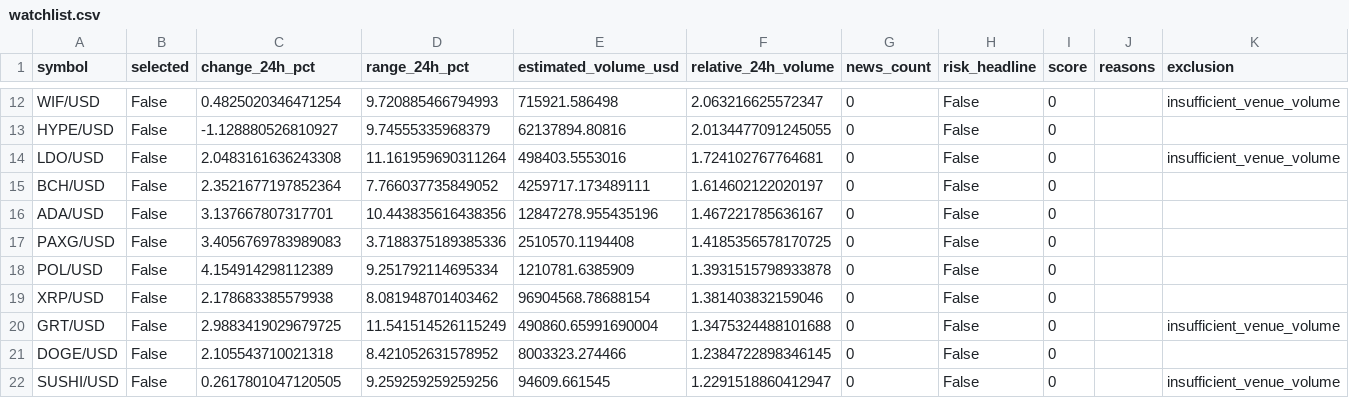
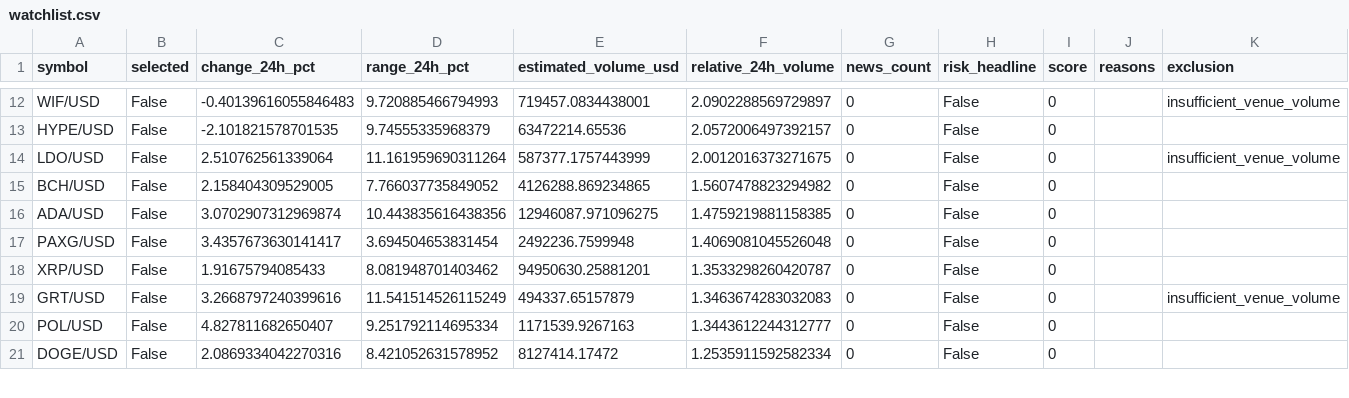
Before and after one commit to Rand0mUs3r-afk/CryptoStrategyLab, a CSV file: watchlist.csv, drawn as a sheet; only a part is shown, gaps mark what is left out; removed rows and columns are numbered as before the commit, all else as after; the diff covers the shown part only; the diff names each change by its address in the sheet, - before the commit and + after, or states it on an @@ line.

```diff
--- a/watchlist.csv
+++ b/watchlist.csv
-C12 (change_24h_pct): 0.4825020346471254
+C12 (change_24h_pct): -0.40139616055846483
-E12 (estimated_volume_usd): 715921.586498
+E12 (estimated_volume_usd): 719457.0834438001
-F12 (relative_24h_volume): 2.063216625572347
+F12 (relative_24h_volume): 2.0902288569729897
-C13 (change_24h_pct): -1.128880526810927
+C13 (change_24h_pct): -2.101821578701535
-E13 (estimated_volume_usd): 62137894.80816
+E13 (estimated_volume_usd): 63472214.65536
-F13 (relative_24h_volume): 2.0134477091245055
+F13 (relative_24h_volume): 2.0572006497392157
-C14 (change_24h_pct): 2.0483161636243308
+C14 (change_24h_pct): 2.510762561339064
-E14 (estimated_volume_usd): 498403.5553016
+E14 (estimated_volume_usd): 587377.1757443999
-F14 (relative_24h_volume): 1.724102767764681
+F14 (relative_24h_volume): 2.0012016373271675
-C15 (change_24h_pct): 2.3521677197852364
+C15 (change_24h_pct): 2.158404309529005
-E15 (estimated_volume_usd): 4259717.173489111
+E15 (estimated_volume_usd): 4126288.869234865
-F15 (relative_24h_volume): 1.614602122020197
+F15 (relative_24h_volume): 1.5607478823294982
-C16 (change_24h_pct): 3.137667807317701
+C16 (change_24h_pct): 3.0702907312969874
-E16 (estimated_volume_usd): 12847278.955435196
+E16 (estimated_volume_usd): 12946087.971096275
-F16 (relative_24h_volume): 1.467221785636167
+F16 (relative_24h_volume): 1.4759219881158385
-C17 (change_24h_pct): 3.4056769783989083
+C17 (change_24h_pct): 3.4357673630141417
-D17 (range_24h_pct): 3.7188375189385336
+D17 (range_24h_pct): 3.694504653831454
-E17 (estimated_volume_usd): 2510570.1194408
+E17 (estimated_volume_usd): 2492236.7599948
-F17 (relative_24h_volume): 1.4185356578170725
+F17 (relative_24h_volume): 1.4069081045526048
-row 18: POL/USD | False | 4.154914298112389 | 9.251792114695334 | 1210781.6385909 | 1.3931515798933878 | 0 | False | 0
-C18 (change_24h_pct): 2.178683385579938
+C18 (change_24h_pct): 1.91675794085433
-E18 (estimated_volume_usd): 96904568.78688154
+E18 (estimated_volume_usd): 94950630.25881201
-F18 (relative_24h_volume): 1.381403832159046
+F18 (relative_24h_volume): 1.3533298260420787
-C19 (change_24h_pct): 2.9883419029679725
+C19 (change_24h_pct): 3.2668797240399616
-E19 (estimated_volume_usd): 490860.65991690004
+E19 (estimated_volume_usd): 494337.65157879
-F19 (relative_24h_volume): 1.3475324488101688
+F19 (relative_24h_volume): 1.3463674283032083
+row 20: POL/USD | False | 4.827811682650407 | 9.251792114695334 | 1171539.9267163 | 1.3443612244312777 | 0 | False | 0
-C21 (change_24h_pct): 2.105543710021318
+C21 (change_24h_pct): 2.0869334042270316
-E21 (estimated_volume_usd): 8003323.274466
+E21 (estimated_volume_usd): 8127414.17472
-F21 (relative_24h_volume): 1.2384722898346145
+F21 (relative_24h_volume): 1.2535911592582334
-row 22: SUSHI/USD | False | 0.2617801047120505 | 9.259259259259256 | 94609.661545 | 1.2291518860412947 | 0 | False | 0 |  | insufficient_venue_volume
```
Also changed, not shown: 3 added rows, 2 removed rows and 60 edited cells elsewhere in this file, entry_decisions.csv, 7 other files.
